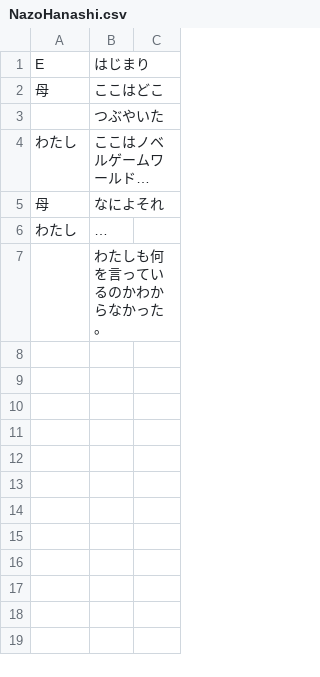
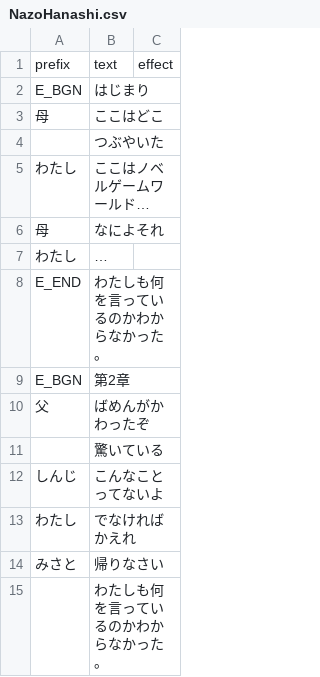
Before and after one commit to takiren/Teller, a CSV file: sample/NazoHanashi.csv, drawn as a sheet; addresses are those after the commit; the diff names each change by its address in the sheet, - before the commit and + after, or states it on an @@ line.

Commit message:
テキスト追加。

```diff
--- a/sample/NazoHanashi.csv
+++ b/sample/NazoHanashi.csv
+row 1: prefix | text | effect
-A2: E
+A2: E_BGN
+row 8: E_END | わたしも何を言っているのかわからなかった。
+row 9: E_BGN | 第2章
+row 10: 父 | ばめんがかわったぞ
+row 11:  | 驚いている
+row 12: しんじ | こんなことってないよ
+row 13: わたし | でなければかえれ
+row 14: みさと | 帰りなさい
```
